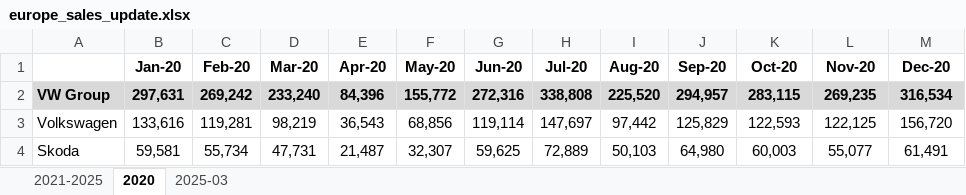
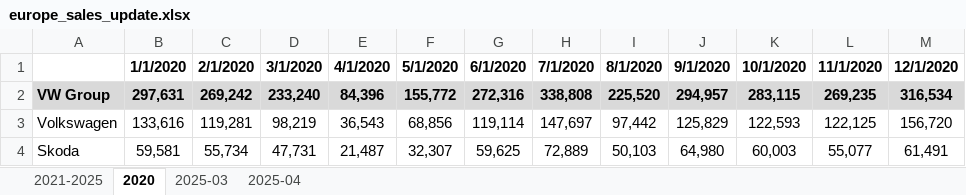
Before and after one commit to Seokxkyu/car_sales, an Excel workbook: data/europe_sales_update.xlsx, sheet 2020, drawn as a sheet; only a part is shown; values as stored, in another font and other column widths than the file's, no borders; removed rows and columns are numbered as before the commit, all else as after; the diff names each change by its address in the sheet, - before the commit and + after, or states it on an @@ line.

```diff
--- a/data/europe_sales_update.xlsx (sheet 2020)
+++ b/data/europe_sales_update.xlsx (sheet 2020)
+sheet tab: 2025-04
-row 1:  | Jan-20 | Feb-20 | Mar-20 | Apr-20 | May-20 | Jun-20 | Jul-20 | Aug-20 | Sep-20 | Oct-20 | Nov-20 | Dec-20
+row 1:  | 1/1/2020 | 2/1/2020 | 3/1/2020 | 4/1/2020 | 5/1/2020 | 6/1/2020 | 7/1/2020 | 8/1/2020 | 9/1/2020 | 10/1/2020 | 11/1/2020 | 12/1/2020
```
Also changed, not shown: sheet 2021-2025, data/china_sales_update.xlsx, data/us_sales_update.xlsx, 7 other files.
